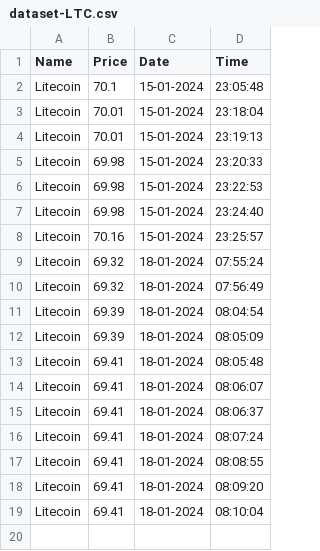
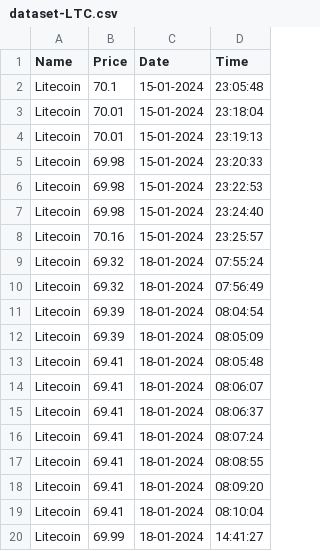
Before and after one commit to Sanika-Chavan/PrediCrypt, a CSV file: dataset-LTC.csv, drawn as a sheet.

```diff
--- a/dataset-LTC.csv
+++ b/dataset-LTC.csv
@@ -19 +19,2 @@ Litecoin,69.41,18-01-2024,08:09:20
 Litecoin,69.41,18-01-2024,08:10:04
+Litecoin,69.99,18-01-2024,14:41:27
```
Also changed, not shown: dataset-ADA.csv, dataset-BTC.csv, 4 other files.
